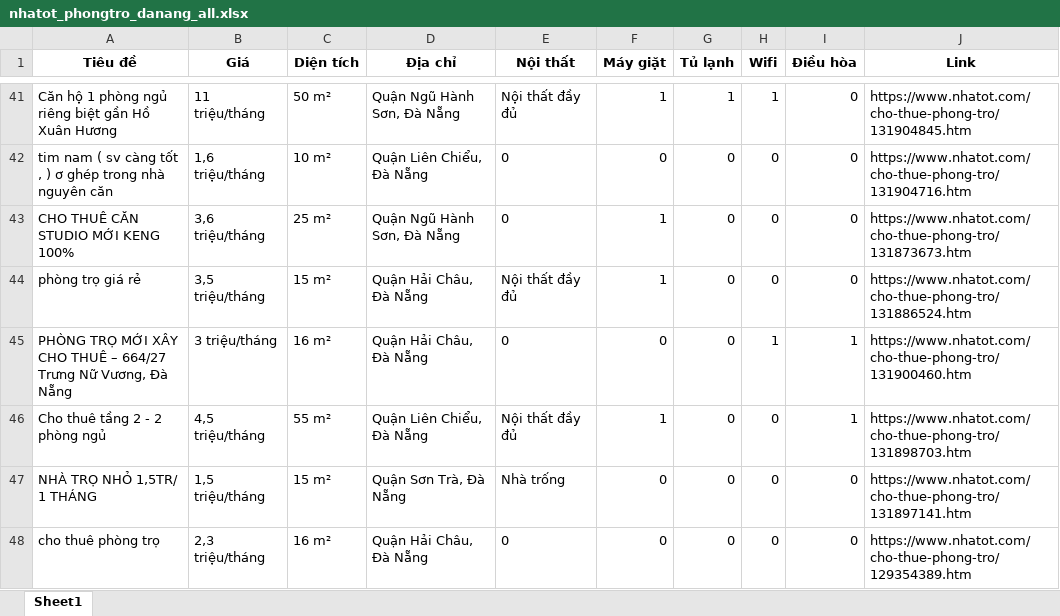
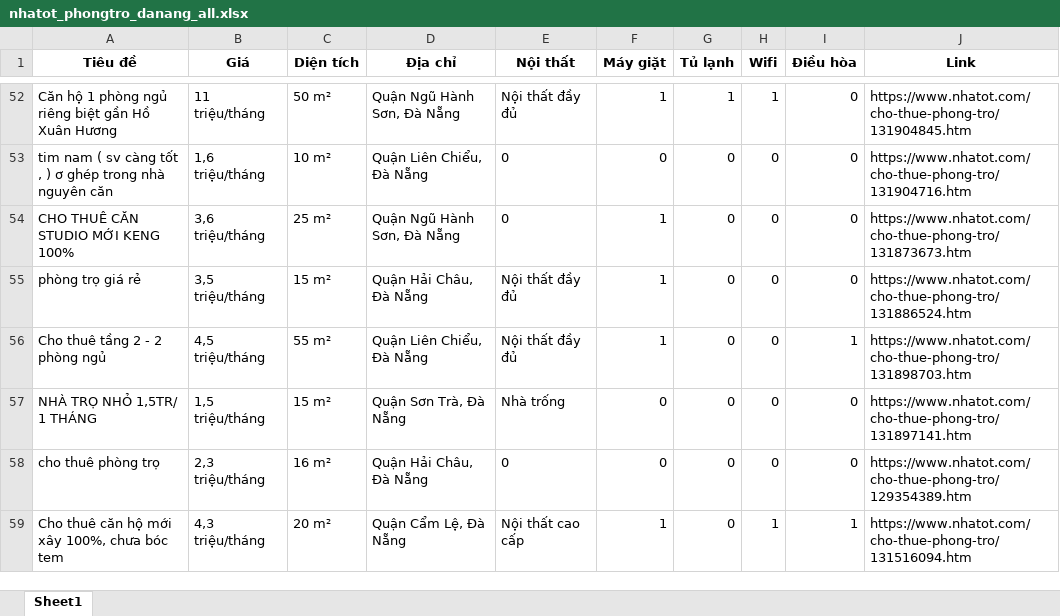
Before and after one commit to 5ude-k/c-o-d-li-u-ph-ng-tr-, an Excel workbook: nhatot_phongtro_danang_all.xlsx, sheet Sheet1, drawn as a sheet; only a part is shown, gaps mark what is left out; the shorter side is filled out with more unchanged rows; values as stored, in another font and other column widths than the file's, no borders; removed rows and columns are numbered as before the commit, all else as after; the diff covers the shown part only; the diff names each change by its address in the sheet, - before the commit and + after, or states it on an @@ line.

```diff
--- a/nhatot_phongtro_danang_all.xlsx (sheet Sheet1)
+++ b/nhatot_phongtro_danang_all.xlsx (sheet Sheet1)
-row 45: PHÒNG TRỌ MỚI XÂY CHO THUÊ – 664/27 Trưng Nữ Vương, Đà Nẵng | 3 triệu/tháng | 16 m² | Quận Hải Châu, Đà Nẵng | 0 | 0 | 0 | 1 | 1 | https://www.nhatot.com/cho-thue-phong-tro/131900460.htm
```
Also changed, not shown: 14 added rows, 12 removed rows and 4 moved rows elsewhere in this sheet, 3 other files.
